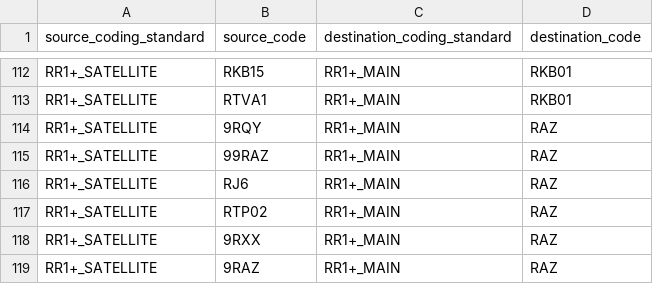
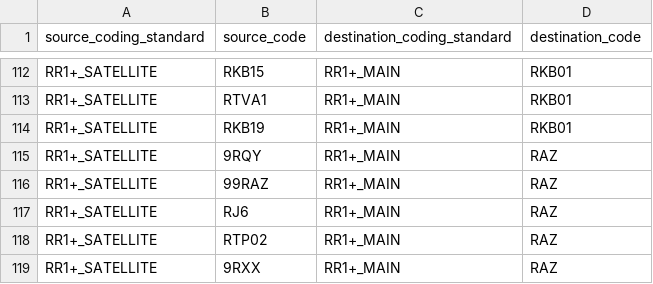
Before and after one commit to renalreg/registry-codes, a CSV file: tables/code_map/satellite_map.csv, drawn as a sheet; only a part is shown, gaps mark what is left out; the shorter side is filled out with more unchanged rows; the diff names each change by its address in the sheet, - before the commit and + after, or states it on an @@ line.

Commit message:
Update satellite_map.csv

```diff
--- a/tables/code_map/satellite_map.csv
+++ b/tables/code_map/satellite_map.csv
+row 114: RR1+_SATELLITE | RKB19 | RR1+_MAIN | RKB01
```
